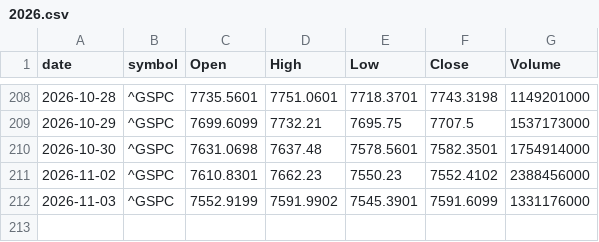
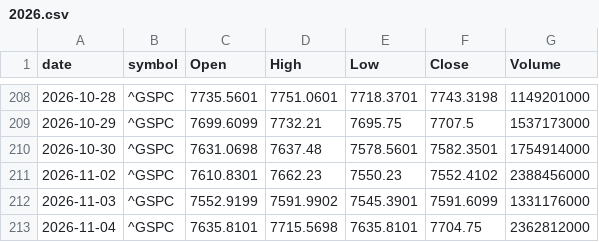
Before and after one commit to meet-minimalist/paper-trader, a CSV file: data/benchmark_us/2026.csv, drawn as a sheet; only a part is shown, gaps mark what is left out.

```diff
--- a/data/benchmark_us/2026.csv
+++ b/data/benchmark_us/2026.csv
@@ -212 +212,2 @@ date,symbol,Open,High,Low,Close,Volume
 2026-11-03,^GSPC,7552.9199,7591.9902,7545.3901,7591.6099,1331176000
+2026-11-04,^GSPC,7635.8101,7715.5698,7635.8101,7704.75,2362812000
```
Also changed, not shown: data/benchmark_in/2026.csv, 26 other files.
